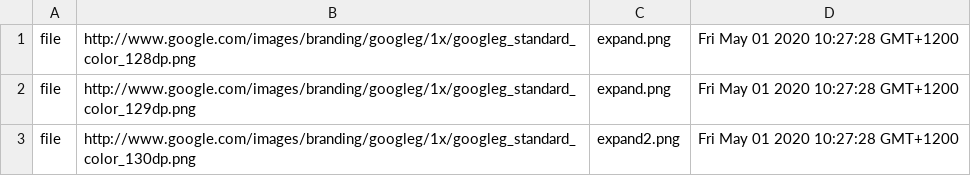
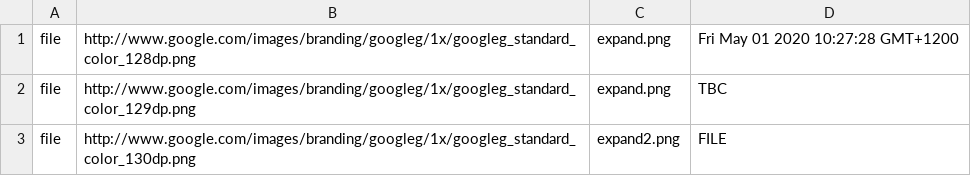
Before and after one commit to WebCuratorTool/webcurator, a CSV file: webcurator-webapp/src/main/webapp/spa/testfiles/import.csv, drawn as a sheet.

```diff
--- a/webcurator-webapp/src/main/webapp/spa/testfiles/import.csv
+++ b/webcurator-webapp/src/main/webapp/spa/testfiles/import.csv
@@ -1,3 +1,3 @@
 file	http://www.google.com/images/branding/googleg/1x/googleg_standard_color_128dp.png	expand.png	Fri May 01 2020 10:27:28 GMT+1200
-file	http://www.google.com/images/branding/googleg/1x/googleg_standard_color_129dp.png	expand.png	Fri May 01 2020 10:27:28 GMT+1200
-file	http://www.google.com/images/branding/googleg/1x/googleg_standard_color_130dp.png	expand2.png	Fri May 01 2020 10:27:28 GMT+1200
+file	http://www.google.com/images/branding/googleg/1x/googleg_standard_color_129dp.png	expand.png	TBC
+file	http://www.google.com/images/branding/googleg/1x/googleg_standard_color_130dp.png	expand2.png	FILE
```
Also changed, not shown: 11 other files.
